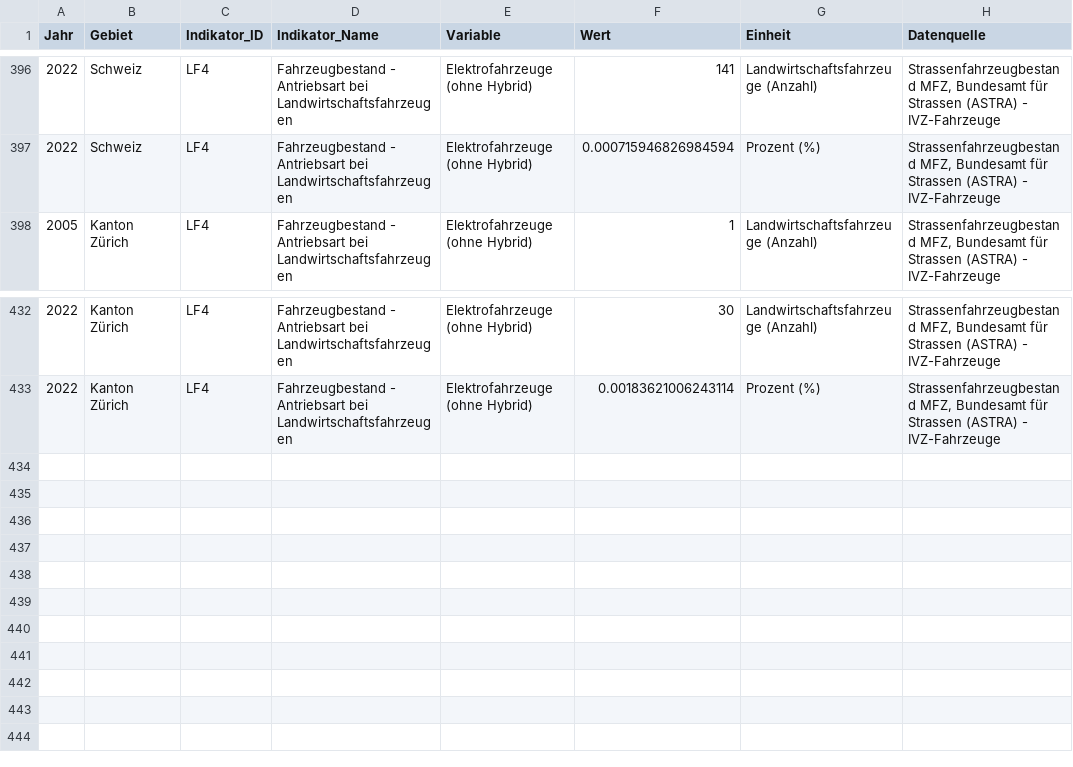
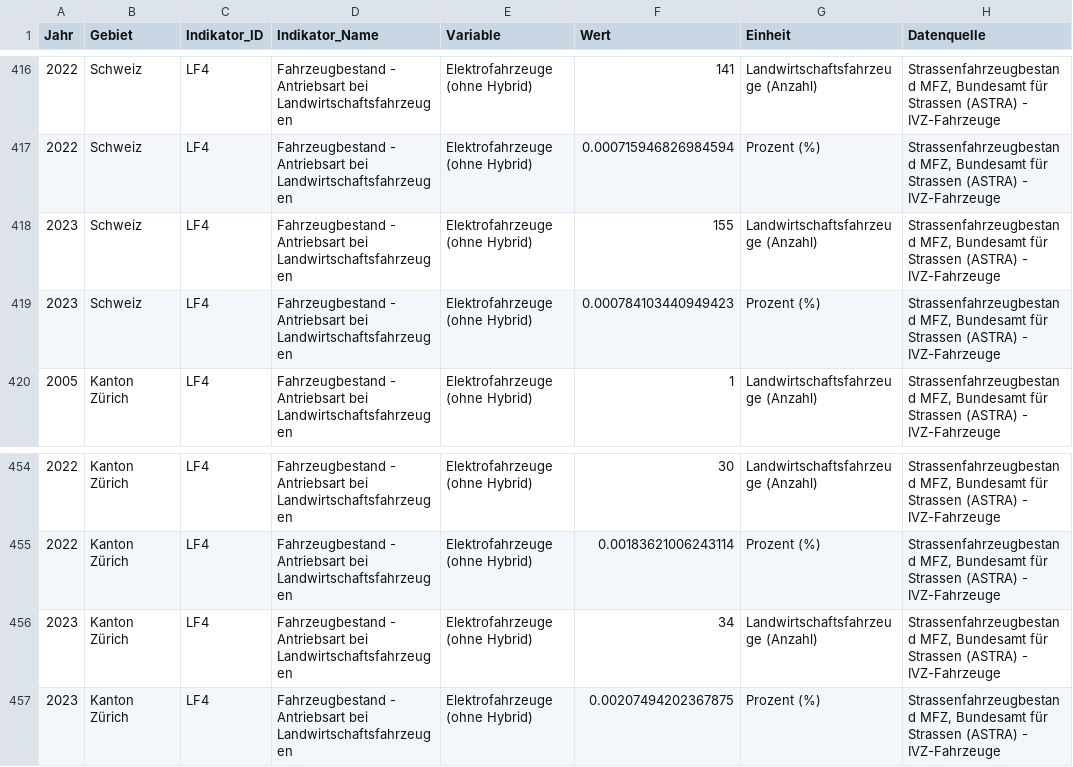
Before and after one commit to statistikZH/decarb_monitoring, a CSV file: output/LF4_data.csv, drawn as a sheet; only a part is shown, gaps mark what is left out; the diff covers the shown part only.

```diff
--- a/output/LF4_data.csv
+++ b/output/LF4_data.csv
@@ -397,2 +417,4 @@
 "2022","Schweiz","LF4","Fahrzeugbestand - Antriebsart bei Landwirtschaftsfahrzeugen","Elektrofahrzeuge (ohne Hybrid)",0.000715946826984594,"Prozent (%)","Strassenfahrzeugbestand MFZ, Bundesamt für Strassen (ASTRA) - IVZ-Fahrzeuge"
+"2023","Schweiz","LF4","Fahrzeugbestand - Antriebsart bei Landwirtschaftsfahrzeugen","Elektrofahrzeuge (ohne Hybrid)",155,"Landwirtschaftsfahrzeuge (Anzahl)","Strassenfahrzeugbestand MFZ, Bundesamt für Strassen (ASTRA) - IVZ-Fahrzeuge"
+"2023","Schweiz","LF4","Fahrzeugbestand - Antriebsart bei Landwirtschaftsfahrzeugen","Elektrofahrzeuge (ohne Hybrid)",0.000784103440949423,"Prozent (%)","Strassenfahrzeugbestand MFZ, Bundesamt für Strassen (ASTRA) - IVZ-Fahrzeuge"
 "2005","Kanton Zürich","LF4","Fahrzeugbestand - Antriebsart bei Landwirtschaftsfahrzeugen","Elektrofahrzeuge (ohne Hybrid)",1,"Landwirtschaftsfahrzeuge (Anzahl)","Strassenfahrzeugbestand MFZ, Bundesamt für Strassen (ASTRA) - IVZ-Fahrzeuge"
@@ -433 +455,3 @@
 "2022","Kanton Zürich","LF4","Fahrzeugbestand - Antriebsart bei Landwirtschaftsfahrzeugen","Elektrofahrzeuge (ohne Hybrid)",0.00183621006243114,"Prozent (%)","Strassenfahrzeugbestand MFZ, Bundesamt für Strassen (ASTRA) - IVZ-Fahrzeuge"
+"2023","Kanton Zürich","LF4","Fahrzeugbestand - Antriebsart bei Landwirtschaftsfahrzeugen","Elektrofahrzeuge (ohne Hybrid)",34,"Landwirtschaftsfahrzeuge (Anzahl)","Strassenfahrzeugbestand MFZ, Bundesamt für Strassen (ASTRA) - IVZ-Fahrzeuge"
+"2023","Kanton Zürich","LF4","Fahrzeugbestand - Antriebsart bei Landwirtschaftsfahrzeugen","Elektrofahrzeuge (ohne Hybrid)",0.00207494202367875,"Prozent (%)","Strassenfahrzeugbestand MFZ, Bundesamt für Strassen (ASTRA) - IVZ-Fahrzeuge"
```
Also changed, not shown: 20 added rows elsewhere in this file, output/IG2_data.csv.
